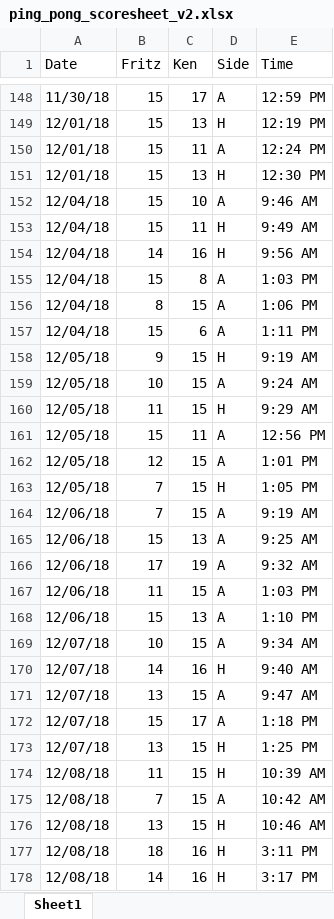
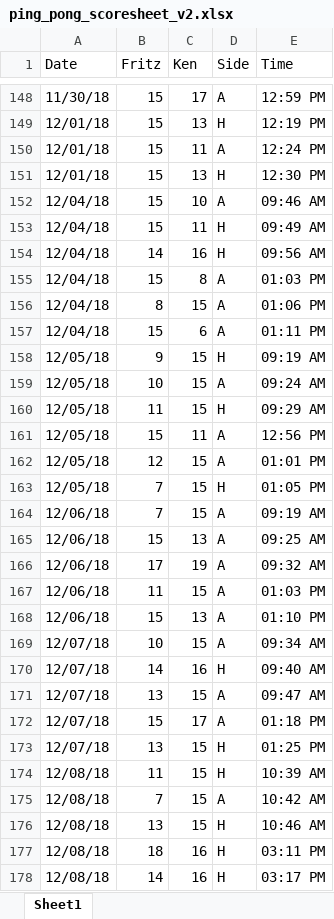
Before and after one commit to kt-0/ping_pong, an Excel workbook: assets/excel/ping_pong_scoresheet_v2.xlsx, sheet Sheet1, drawn as a sheet; only a part is shown, gaps mark what is left out; values as stored, in another font and other column widths than the file's, no cell formats; conditional formats not drawn; the diff covers the shown part only; the diff names each change by its address in the sheet, - before the commit and + after, or states it on an @@ line.

Commit message:
times now properly parse

```diff
--- a/assets/excel/ping_pong_scoresheet_v2.xlsx (sheet Sheet1)
+++ b/assets/excel/ping_pong_scoresheet_v2.xlsx (sheet Sheet1)
-E152 (Time): 9:46 AM
+E152 (Time): 09:46 AM
-E153 (Time): 9:49 AM
+E153 (Time): 09:49 AM
-E154 (Time): 9:56 AM
+E154 (Time): 09:56 AM
-E155 (Time): 1:03 PM
+E155 (Time): 01:03 PM
-E156 (Time): 1:06 PM
+E156 (Time): 01:06 PM
-E157 (Time): 1:11 PM
+E157 (Time): 01:11 PM
-E158 (Time): 9:19 AM
+E158 (Time): 09:19 AM
-E159 (Time): 9:24 AM
+E159 (Time): 09:24 AM
-E160 (Time): 9:29 AM
+E160 (Time): 09:29 AM
-E162 (Time): 1:01 PM
+E162 (Time): 01:01 PM
-E163 (Time): 1:05 PM
+E163 (Time): 01:05 PM
-E164 (Time): 9:19 AM
+E164 (Time): 09:19 AM
-E165 (Time): 9:25 AM
+E165 (Time): 09:25 AM
-E166 (Time): 9:32 AM
+E166 (Time): 09:32 AM
-E167 (Time): 1:03 PM
+E167 (Time): 01:03 PM
-E168 (Time): 1:10 PM
+E168 (Time): 01:10 PM
-E169 (Time): 9:34 AM
+E169 (Time): 09:34 AM
-E170 (Time): 9:40 AM
+E170 (Time): 09:40 AM
-E171 (Time): 9:47 AM
+E171 (Time): 09:47 AM
-E172 (Time): 1:18 PM
+E172 (Time): 01:18 PM
-E173 (Time): 1:25 PM
+E173 (Time): 01:25 PM
-E177 (Time): 3:11 PM
+E177 (Time): 03:11 PM
-E178 (Time): 3:17 PM
+E178 (Time): 03:17 PM
```
Also changed, not shown: 13 added rows, 5 removed rows and 107 edited cells elsewhere in this sheet, cell formats, 2 other files.
